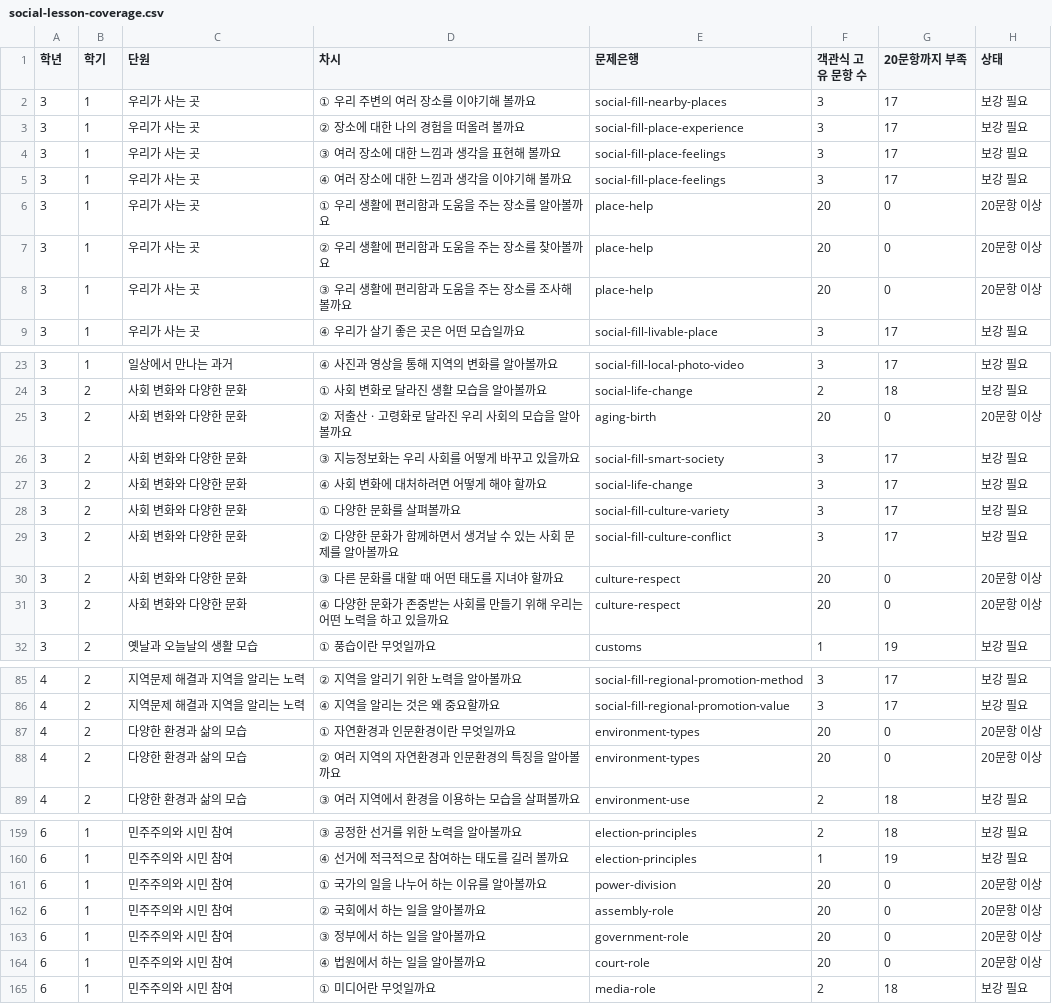
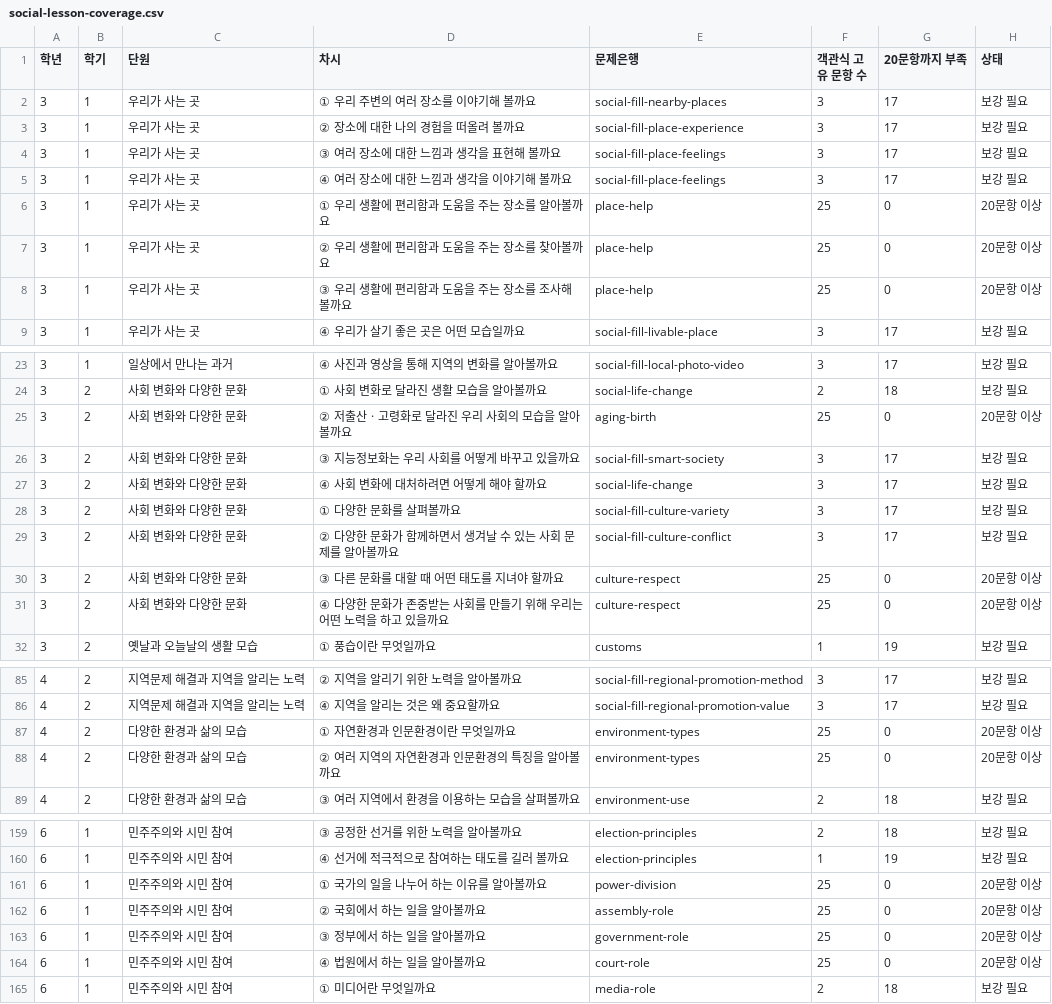
Before and after one commit to binyoun-cberi/ProjectGulliver, a CSV file: docs/social-lesson-coverage.csv, drawn as a sheet; only a part is shown, gaps mark what is left out; the diff covers the shown part only.

```diff
--- a/docs/social-lesson-coverage.csv
+++ b/docs/social-lesson-coverage.csv
@@ -5,5 +5,5 @@
 "3","1","우리가 사는 곳","④ 여러 장소에 대한 느낌과 생각을 이야기해 볼까요","social-fill-place-feelings","3","17","보강 필요"
-"3","1","우리가 사는 곳","① 우리 생활에 편리함과 도움을 주는 장소를 알아볼까요","place-help","20","0","20문항 이상"
-"3","1","우리가 사는 곳","② 우리 생활에 편리함과 도움을 주는 장소를 찾아볼까요","place-help","20","0","20문항 이상"
-"3","1","우리가 사는 곳","③ 우리 생활에 편리함과 도움을 주는 장소를 조사해 볼까요","place-help","20","0","20문항 이상"
+"3","1","우리가 사는 곳","① 우리 생활에 편리함과 도움을 주는 장소를 알아볼까요","place-help","25","0","20문항 이상"
+"3","1","우리가 사는 곳","② 우리 생활에 편리함과 도움을 주는 장소를 찾아볼까요","place-help","25","0","20문항 이상"
+"3","1","우리가 사는 곳","③ 우리 생활에 편리함과 도움을 주는 장소를 조사해 볼까요","place-help","25","0","20문항 이상"
 "3","1","우리가 사는 곳","④ 우리가 살기 좋은 곳은 어떤 모습일까요","social-fill-livable-place","3","17","보강 필요"
@@ -24,3 +24,3 @@
 "3","2","사회 변화와 다양한 문화","① 사회 변화로 달라진 생활 모습을 알아볼까요","social-life-change","2","18","보강 필요"
-"3","2","사회 변화와 다양한 문화","② 저출산ㆍ고령화로 달라진 우리 사회의 모습을 알아볼까요","aging-birth","20","0","20문항 이상"
+"3","2","사회 변화와 다양한 문화","② 저출산ㆍ고령화로 달라진 우리 사회의 모습을 알아볼까요","aging-birth","25","0","20문항 이상"
 "3","2","사회 변화와 다양한 문화","③ 지능정보화는 우리 사회를 어떻게 바꾸고 있을까요","social-fill-smart-society","3","17","보강 필요"
@@ -29,4 +29,4 @@
 "3","2","사회 변화와 다양한 문화","② 다양한 문화가 함께하면서 생겨날 수 있는 사회 문제를 알아볼까요","social-fill-culture-conflict","3","17","보강 필요"
-"3","2","사회 변화와 다양한 문화","③ 다른 문화를 대할 때 어떤 태도를 지녀야 할까요","culture-respect","20","0","20문항 이상"
-"3","2","사회 변화와 다양한 문화","④ 다양한 문화가 존중받는 사회를 만들기 위해 우리는 어떤 노력을 하고 있을까요","culture-respect","20","0","20문항 이상"
+"3","2","사회 변화와 다양한 문화","③ 다른 문화를 대할 때 어떤 태도를 지녀야 할까요","culture-respect","25","0","20문항 이상"
+"3","2","사회 변화와 다양한 문화","④ 다양한 문화가 존중받는 사회를 만들기 위해 우리는 어떤 노력을 하고 있을까요","culture-respect","25","0","20문항 이상"
 "3","2","옛날과 오늘날의 생활 모습","① 풍습이란 무엇일까요","customs","1","19","보강 필요"
@@ -86,4 +86,4 @@
 "4","2","지역문제 해결과 지역을 알리는 노력","④ 지역을 알리는 것은 왜 중요할까요","social-fill-regional-promotion-value","3","17","보강 필요"
-"4","2","다양한 환경과 삶의 모습","① 자연환경과 인문환경이란 무엇일까요","environment-types","20","0","20문항 이상"
-"4","2","다양한 환경과 삶의 모습","② 여러 지역의 자연환경과 인문환경의 특징을 알아볼까요","environment-types","20","0","20문항 이상"
+"4","2","다양한 환경과 삶의 모습","① 자연환경과 인문환경이란 무엇일까요","environment-types","25","0","20문항 이상"
+"4","2","다양한 환경과 삶의 모습","② 여러 지역의 자연환경과 인문환경의 특징을 알아볼까요","environment-types","25","0","20문항 이상"
 "4","2","다양한 환경과 삶의 모습","③ 여러 지역에서 환경을 이용하는 모습을 살펴볼까요","environment-use","2","18","보강 필요"
@@ -160,6 +160,6 @@
 "6","1","민주주의와 시민 참여","④ 선거에 적극적으로 참여하는 태도를 길러 볼까요","election-principles","1","19","보강 필요"
-"6","1","민주주의와 시민 참여","① 국가의 일을 나누어 하는 이유를 알아볼까요","power-division","20","0","20문항 이상"
-"6","1","민주주의와 시민 참여","② 국회에서 하는 일을 알아볼까요","assembly-role","20","0","20문항 이상"
-"6","1","민주주의와 시민 참여","③ 정부에서 하는 일을 알아볼까요","government-role","20","0","20문항 이상"
-"6","1","민주주의와 시민 참여","④ 법원에서 하는 일을 알아볼까요","court-role","20","0","20문항 이상"
+"6","1","민주주의와 시민 참여","① 국가의 일을 나누어 하는 이유를 알아볼까요","power-division","25","0","20문항 이상"
+"6","1","민주주의와 시민 참여","② 국회에서 하는 일을 알아볼까요","assembly-role","25","0","20문항 이상"
+"6","1","민주주의와 시민 참여","③ 정부에서 하는 일을 알아볼까요","government-role","25","0","20문항 이상"
+"6","1","민주주의와 시민 참여","④ 법원에서 하는 일을 알아볼까요","court-role","25","0","20문항 이상"
 "6","1","민주주의와 시민 참여","① 미디어란 무엇일까요","media-role","2","18","보강 필요"
```
Also changed, not shown: 22 edited cells elsewhere in this file.
